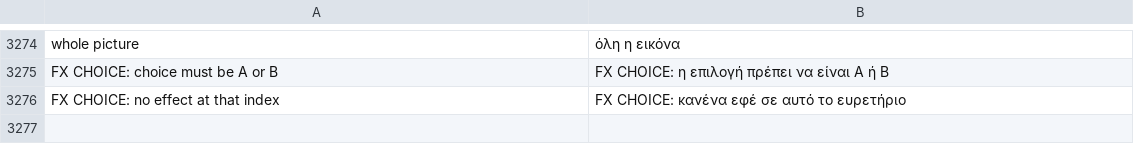
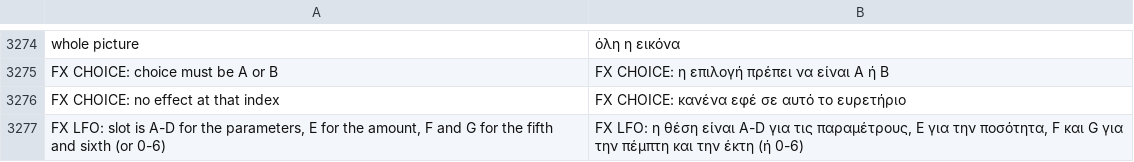
Before and after one commit to Utopian-Academy/Deckboy, a TSV file: data/lang/el.tsv, drawn as a sheet; only a part is shown, gaps mark what is left out.

```diff
--- a/data/lang/el.tsv
+++ b/data/lang/el.tsv
@@ -3276 +3276,2 @@ FX CHOICE: choice must be A or B	FX CHOICE: η επιλογή πρέπει να
 FX CHOICE: no effect at that index	FX CHOICE: κανένα εφέ σε αυτό το ευρετήριο
+FX LFO: slot is A-D for the parameters, E for the amount, F and G for the fifth and sixth (or 0-6)	FX LFO: η θέση είναι A-D για τις παραμέτρους, E για την ποσότητα, F και G για την πέμπτη και την έκτη (ή 0-6)
```
Also changed, not shown: data/lang/fa.tsv, data/lang/hi.tsv, 36 other files.
